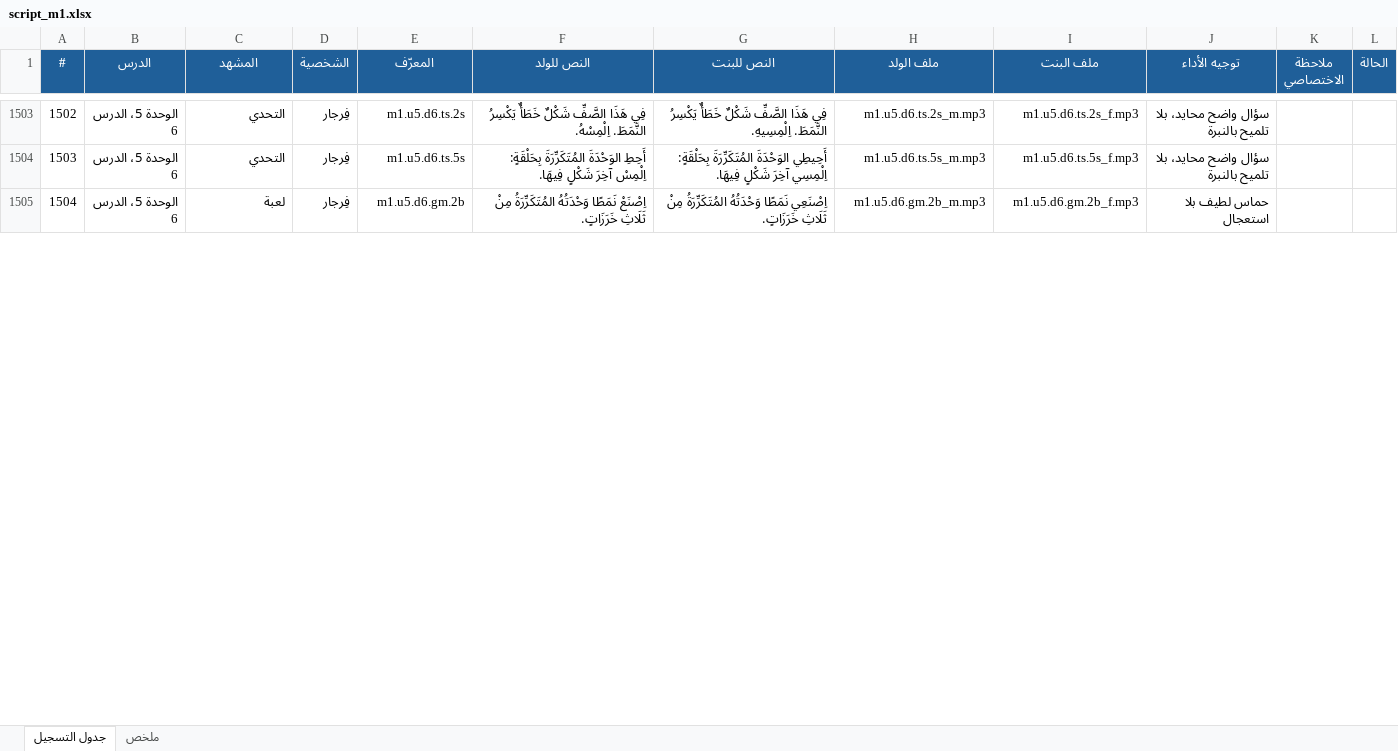
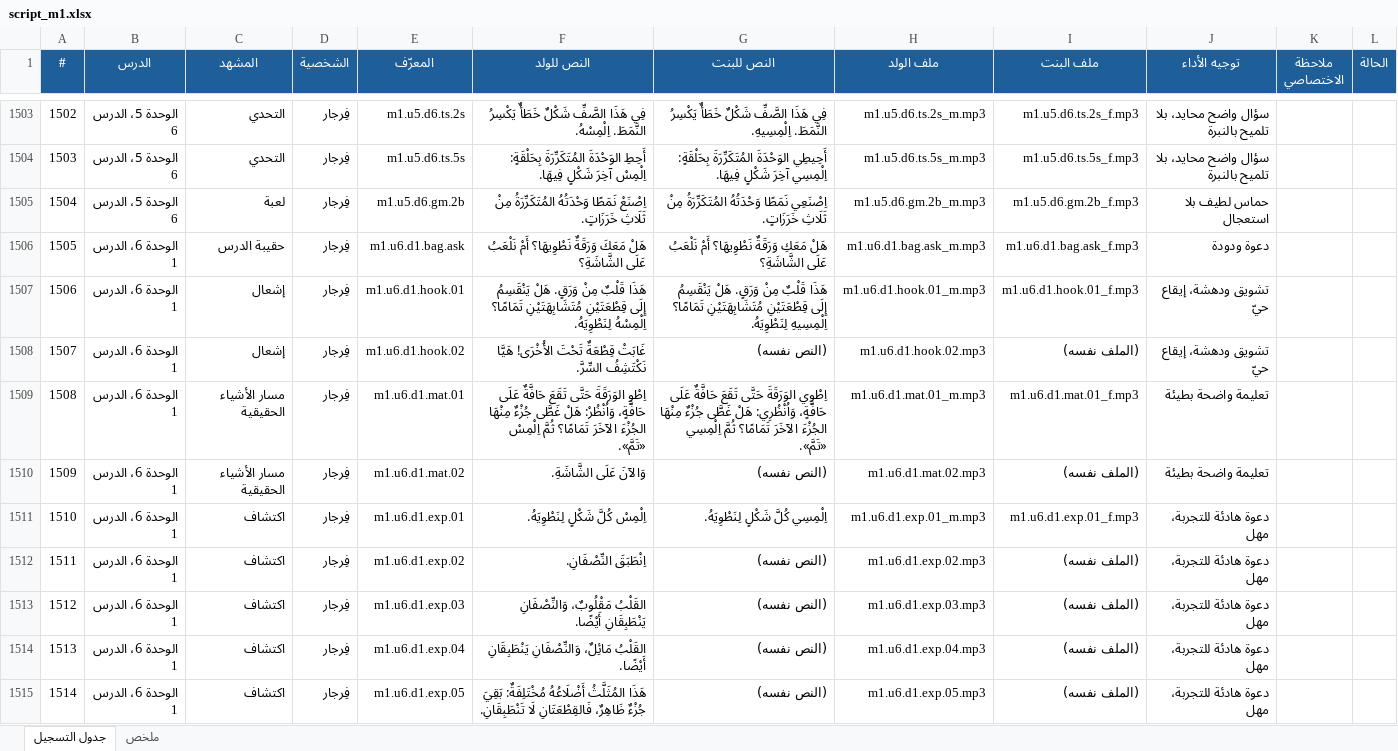
Before and after one commit to Feras-glitch/waha-math, an Excel workbook: dist/script_m1.xlsx, sheet جدول التسجيل, drawn as a sheet; only a part is shown, gaps mark what is left out; values as stored, in another font and other column widths than the file's, no borders; the diff covers the shown part only; the diff names each change by its address in the sheet, - before the commit and + after, or states it on an @@ line.

```diff
--- a/dist/script_m1.xlsx (sheet جدول التسجيل)
+++ b/dist/script_m1.xlsx (sheet جدول التسجيل)
+row 1506: 1505 | الوحدة 6، الدرس 1 | حقيبة الدرس | فِرجار | m1.u6.d1.bag.ask | هَلْ مَعَكَ وَرَقَةٌ نَطْوِيهَا؟ أَمْ نَلْعَبُ عَلَى الشَّاشَةِ؟ | هَلْ مَعَكِ وَرَقَةٌ نَطْوِيهَا؟ أَمْ نَلْعَبُ عَلَى الشَّاشَةِ؟ | m1.u6.d1.bag.ask_m.mp3 | m1.u6.d1.bag.ask_f.mp3 | دعوة ودودة
+row 1507: 1506 | الوحدة 6، الدرس 1 | إشعال | فِرجار | m1.u6.d1.hook.01 | هَذَا قَلْبٌ مِنْ وَرَقٍ. هَلْ يَنْقَسِمُ إِلَى قِطْعَتَيْنِ مُتَشَابِهَتَيْنِ تَمَامًا؟ اِلْمِسْهُ لِنَطْوِيَهُ. | هَذَا قَلْبٌ مِنْ وَرَقٍ. هَلْ يَنْقَسِمُ إِلَى قِطْعَتَيْنِ مُتَشَابِهَتَيْنِ تَمَامًا؟ اِلْمِسِيهِ لِنَطْوِيَهُ. | m1.u6.d1.hook.01_m.mp3 | m1.u6.d1.hook.01_f.mp3 | تشويق ودهشة، إيقاع حيّ
+row 1508: 1507 | الوحدة 6، الدرس 1 | إشعال | فِرجار | m1.u6.d1.hook.02 | غَابَتْ قِطْعَةٌ تَحْتَ الأُخْرَى! هَيَّا نَكْتَشِفُ السِّرَّ. | (النص نفسه) | m1.u6.d1.hook.02.mp3 | (الملف نفسه) | تشويق ودهشة، إيقاع حيّ
+row 1509: 1508 | الوحدة 6، الدرس 1 | مسار الأشياء الحقيقية | فِرجار | m1.u6.d1.mat.01 | اِطْوِ الوَرَقَةَ حَتَّى تَقَعَ حَافَّةٌ عَلَى حَافَّةٍ، وَاُنْظُرْ: هَلْ غَطَّى جُزْءٌ مِنْهَا الجُزْءَ الآخَرَ تَمَامًا؟ ثُمَّ اِلْمِسْ «تَمَّ». | اِطْوِي الوَرَقَةَ حَتَّى تَقَعَ حَافَّةٌ عَلَى حَافَّةٍ، وَاُنْظُرِي: هَلْ غَطَّى جُزْءٌ مِنْهَا الجُزْءَ الآخَرَ تَمَامًا؟ ثُمَّ اِلْمِسِي «تَمَّ». | m1.u6.d1.mat.01_m.mp3 | m1.u6.d1.mat.01_f.mp3 | تعليمة واضحة بطيئة
+row 1510: 1509 | الوحدة 6، الدرس 1 | مسار الأشياء الحقيقية | فِرجار | m1.u6.d1.mat.02 | وَالآنَ عَلَى الشَّاشَةِ. | (النص نفسه) | m1.u6.d1.mat.02.mp3 | (الملف نفسه) | تعليمة واضحة بطيئة
+row 1511: 1510 | الوحدة 6، الدرس 1 | اكتشاف | فِرجار | m1.u6.d1.exp.01 | اِلْمِسْ كُلَّ شَكْلٍ لِنَطْوِيَهُ. | اِلْمِسِي كُلَّ شَكْلٍ لِنَطْوِيَهُ. | m1.u6.d1.exp.01_m.mp3 | m1.u6.d1.exp.01_f.mp3 | دعوة هادئة للتجربة، مهل
+row 1512: 1511 | الوحدة 6، الدرس 1 | اكتشاف | فِرجار | m1.u6.d1.exp.02 | اِنْطَبَقَ النِّصْفَانِ. | (النص نفسه) | m1.u6.d1.exp.02.mp3 | (الملف نفسه) | دعوة هادئة للتجربة، مهل
+row 1513: 1512 | الوحدة 6، الدرس 1 | اكتشاف | فِرجار | m1.u6.d1.exp.03 | القَلْبُ مَقْلُوبٌ، وَالنِّصْفَانِ يَنْطَبِقَانِ أَيْضًا. | (النص نفسه) | m1.u6.d1.exp.03.mp3 | (الملف نفسه) | دعوة هادئة للتجربة، مهل
+row 1514: 1513 | الوحدة 6، الدرس 1 | اكتشاف | فِرجار | m1.u6.d1.exp.04 | القَلْبُ مَائِلٌ، وَالنِّصْفَانِ يَنْطَبِقَانِ أَيْضًا. | (النص نفسه) | m1.u6.d1.exp.04.mp3 | (الملف نفسه) | دعوة هادئة للتجربة، مهل
+row 1515: 1514 | الوحدة 6، الدرس 1 | اكتشاف | فِرجار | m1.u6.d1.exp.05 | هَذَا المُثَلَّثُ أَضْلَاعُهُ مُخْتَلِفَةٌ: بَقِيَ جُزْءٌ ظَاهِرٌ، فَالقِطْعَتَانِ لَا تَنْطَبِقَانِ. | (النص نفسه) | m1.u6.d1.exp.05.mp3 | (الملف نفسه) | دعوة هادئة للتجربة، مهل
```
Also changed, not shown: 60 added rows and row numbers in column A elsewhere in this sheet, sheet ملخص, 16 other files.
